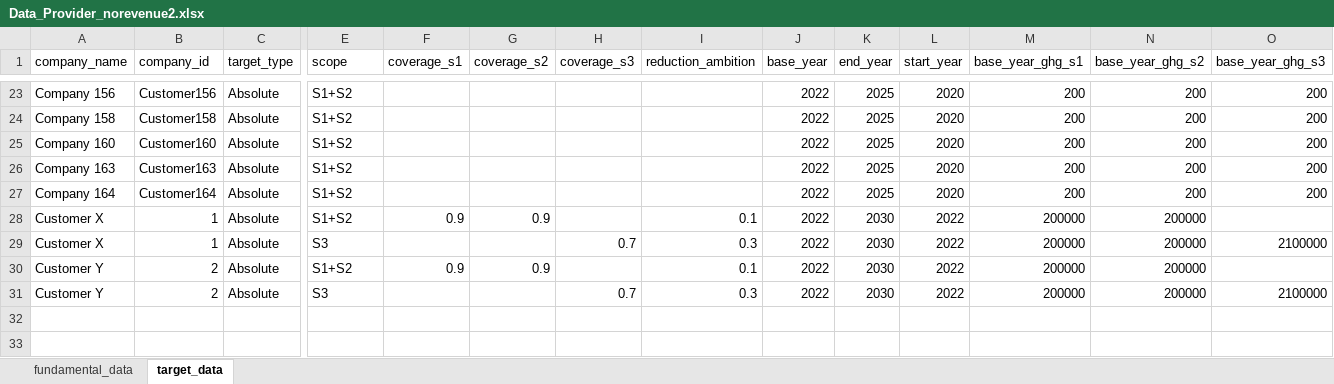
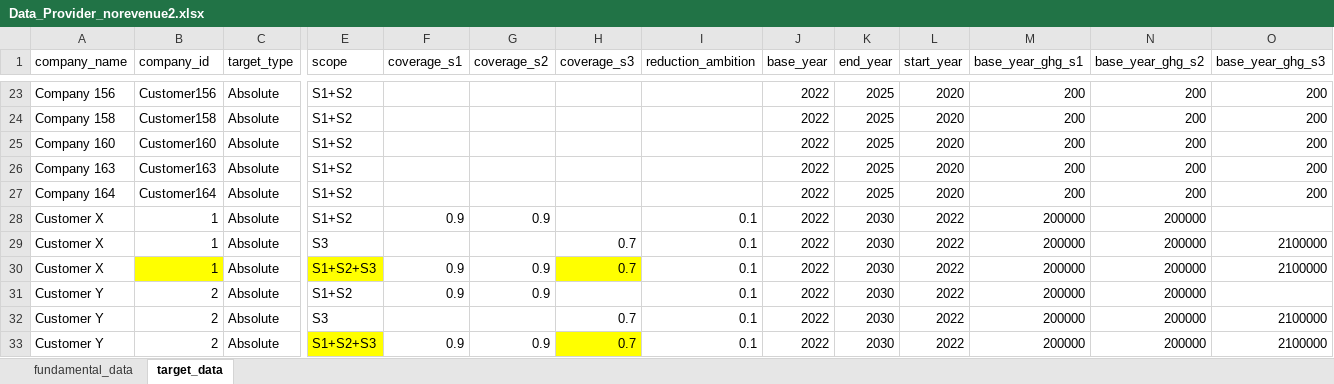
Before and after one commit to handeo/SBTi-finance-tool, an Excel workbook: data/Data_Provider_norevenue2.xlsx, sheet target_data, drawn as a sheet; only a part is shown, gaps mark what is left out; values as stored, in another font and other column widths than the file's, no borders; table styles not drawn; addresses are those after the commit; rows hold the shown columns only; the diff names each change by its address in the sheet, - before the commit and + after, or states it on an @@ line.

Commit message:
Add files via upload

```diff
--- a/data/Data_Provider_norevenue2.xlsx (sheet target_data)
+++ b/data/Data_Provider_norevenue2.xlsx (sheet target_data)
-I29 (reduction_ambition): 0.3
+I29 (reduction_ambition): 0.1
+row 30: Customer X | 1 | Absolute | S1+S2+S3 | 0.9 | 0.9 | 0.7 | 0.1 | 2022 | 2030 | 2022 | 200000 | 200000 | 2100000
-I32 (reduction_ambition): 0.3
+I32 (reduction_ambition): 0.1
+row 33: Customer Y | 2 | Absolute | S1+S2+S3 | 0.9 | 0.9 | 0.7 | 0.1 | 2022 | 2030 | 2022 | 200000 | 200000 | 2100000
```
